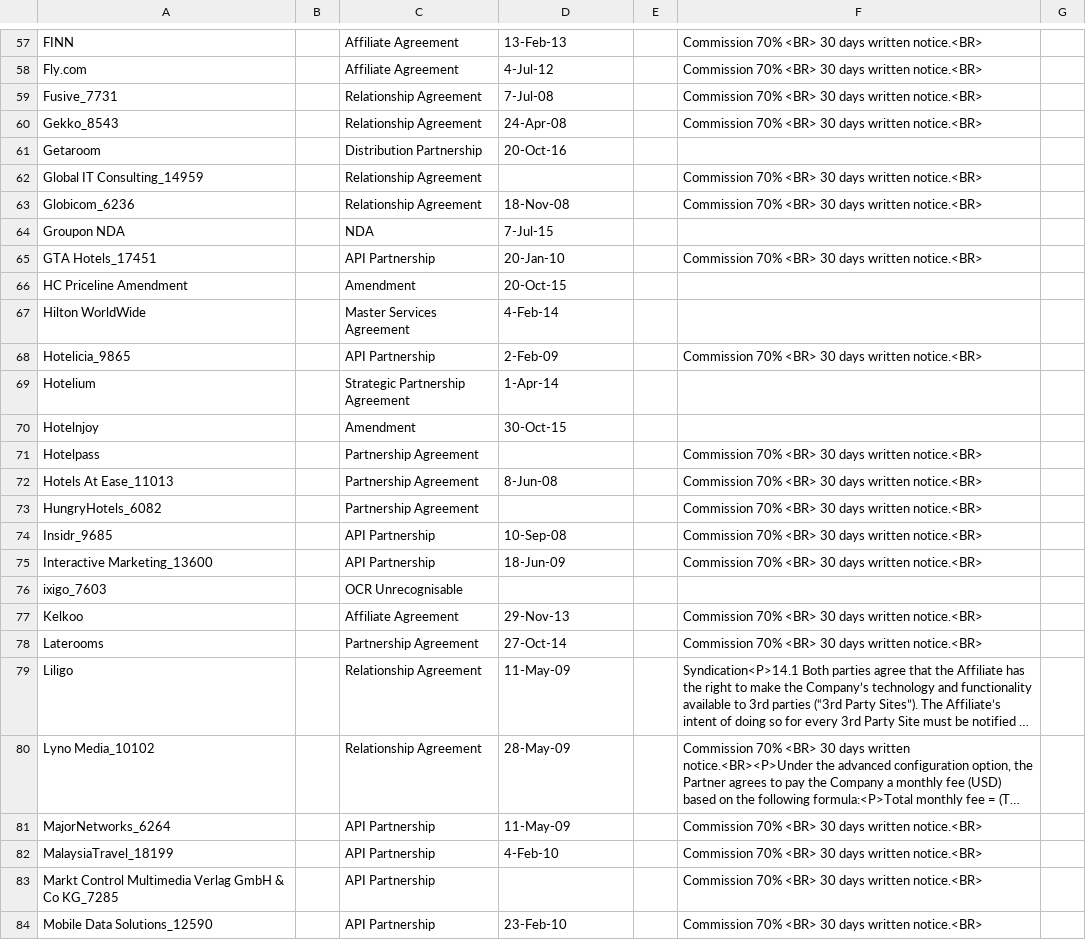
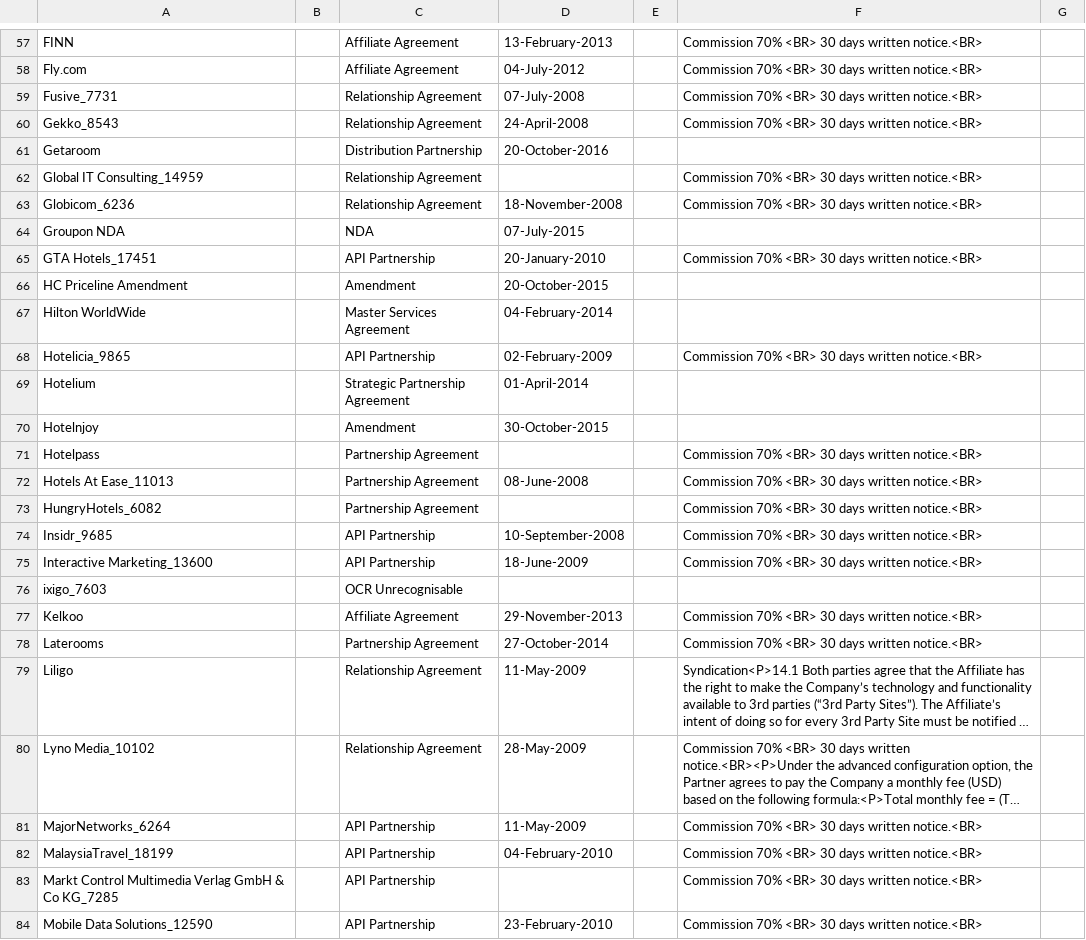
Before and after one commit to wangxianzhe015/tmp, a CSV file: data/places/download.csv, drawn as a sheet; only a part is shown, gaps mark what is left out; long unchanged cells end in …; the diff covers the shown part only; the diff names each change by its address in the sheet, - before the commit and + after, or states it on an @@ line.

```diff
--- a/data/places/download.csv
+++ b/data/places/download.csv
-D57: 13-Feb-13
+D57: 13-February-2013
-D58: 4-Jul-12
+D58: 04-July-2012
-D59: 7-Jul-08
+D59: 07-July-2008
-D60: 24-Apr-08
+D60: 24-April-2008
-D61: 20-Oct-16
+D61: 20-October-2016
-D63: 18-Nov-08
+D63: 18-November-2008
-D64: 7-Jul-15
+D64: 07-July-2015
-D65: 20-Jan-10
+D65: 20-January-2010
-D66: 20-Oct-15
+D66: 20-October-2015
-D67: 4-Feb-14
+D67: 04-February-2014
-D68: 2-Feb-09
+D68: 02-February-2009
-D69: 1-Apr-14
+D69: 01-April-2014
-D70: 30-Oct-15
+D70: 30-October-2015
-D72: 8-Jun-08
+D72: 08-June-2008
-D74: 10-Sep-08
+D74: 10-September-2008
-D75: 18-Jun-09
+D75: 18-June-2009
-D77: 29-Nov-13
+D77: 29-November-2013
-D78: 27-Oct-14
+D78: 27-October-2014
-D79: 11-May-09
+D79: 11-May-2009
-D80: 28-May-09
+D80: 28-May-2009
-D81: 11-May-09
+D81: 11-May-2009
-D82: 4-Feb-10
+D82: 04-February-2010
-D84: 23-Feb-10
+D84: 23-February-2010
```
Also changed, not shown: 80 edited cells elsewhere in this file, 11 other files.
